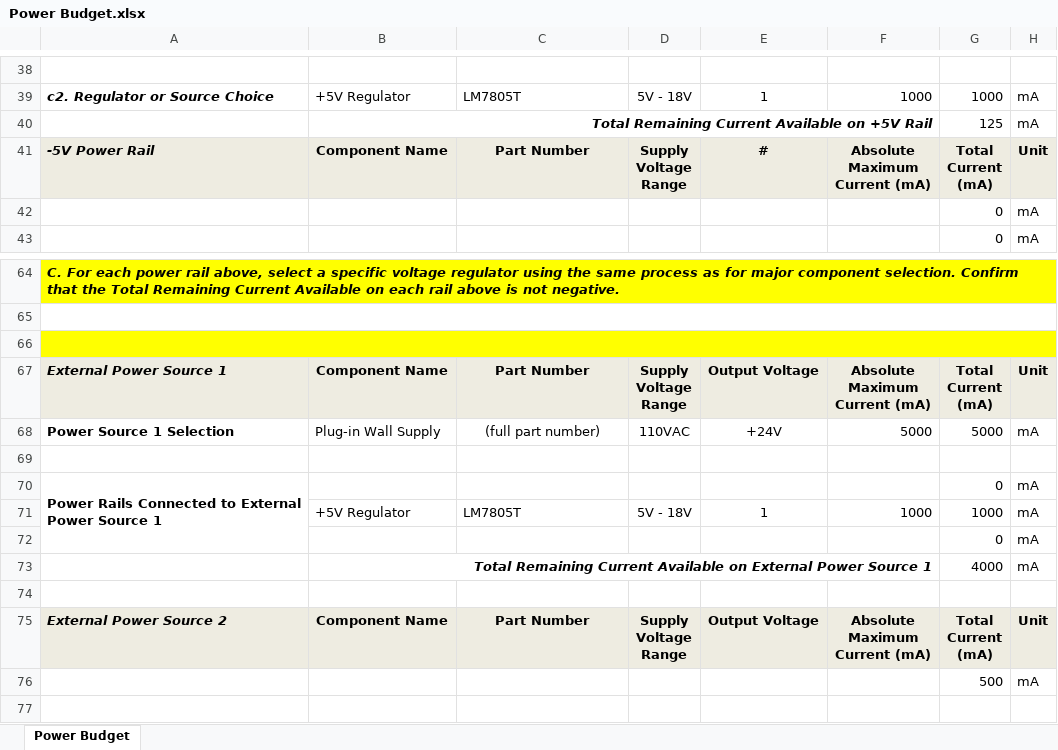
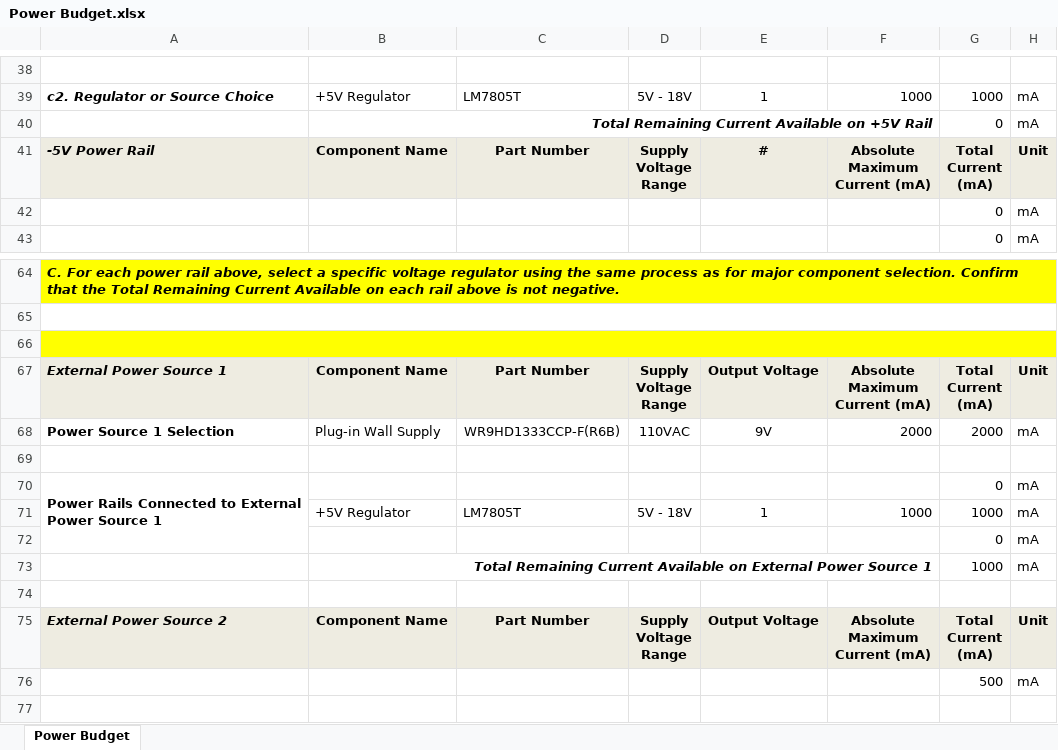
Before and after one commit to jsanvice/jsanvice.github.io, an Excel workbook: docs/05-Power-Budget/Power Budget.xlsx, sheet Power Budget, drawn as a sheet; only a part is shown, gaps mark what is left out; values as stored, in another font and other column widths than the file's, no borders; charts and pictures and conditional formats not drawn; the diff covers the shown part only; the diff names each change by its address in the sheet, - before the commit and + after, or states it on an @@ line.

```diff
--- a/docs/05-Power-Budget/Power Budget.xlsx (sheet Power Budget)
+++ b/docs/05-Power-Budget/Power Budget.xlsx (sheet Power Budget)
-G40: 125
+G40: 0
-C68: (full part number)
+C68: WR9HD1333CCP-F(R6B)
-E68: +24V
+E68: 9V
-F68: 5000
+F68: 2000
-G68: 5000
+G68: 2000
-G73: 4000
+G73: 1000
```
Also changed, not shown: 8 added rows, 8 removed rows, 6 edited cells, cell formats and merged cells elsewhere in this sheet, formulas that keep their value, 27 other files.
